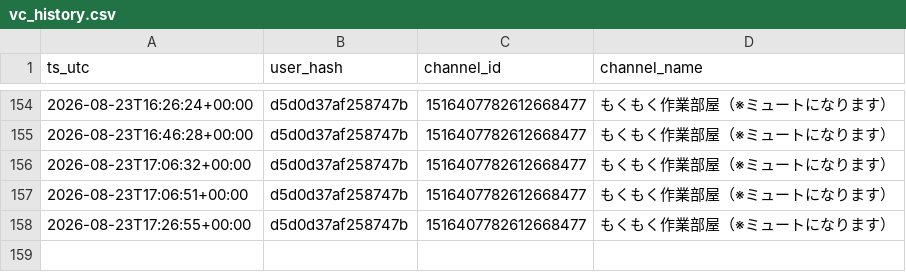
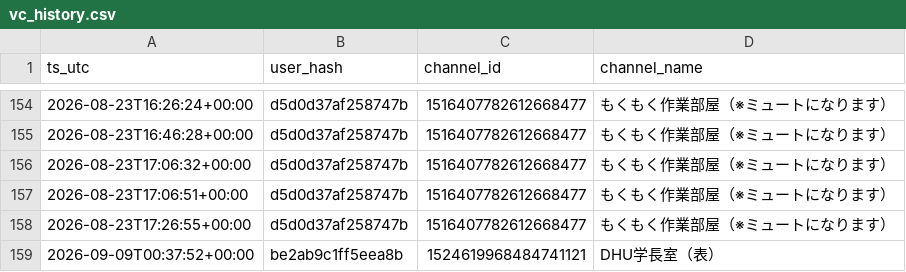
Before and after one commit to reality-science-lab/dhu_discord, a CSV file: vc_history.csv, drawn as a sheet; only a part is shown, gaps mark what is left out.

```diff
--- a/vc_history.csv
+++ b/vc_history.csv
@@ -158 +158,2 @@ ts_utc,user_hash,channel_id,channel_name
 2026-08-23T17:26:55+00:00,d5d0d37af258747b,1516407782612668477,もくもく作業部屋（※ミュートになります）
+2026-09-09T00:37:52+00:00,be2ab9c1ff5eea8b,1524619968484741121,DHU学長室（表）
```
